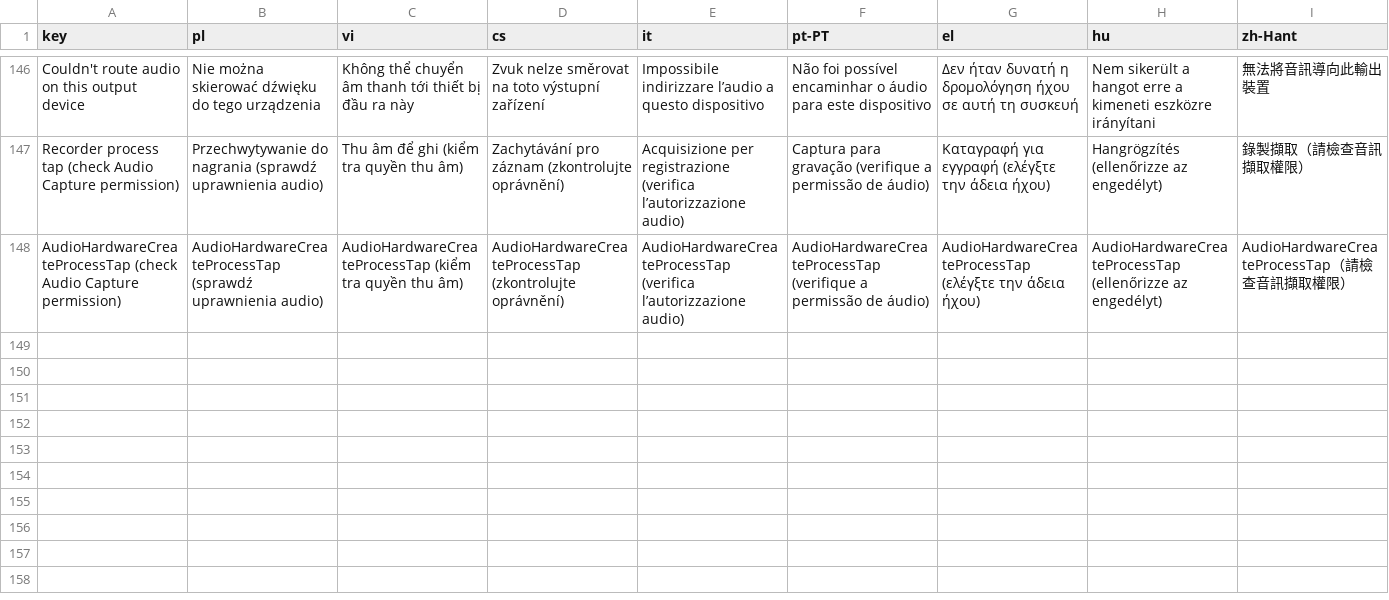
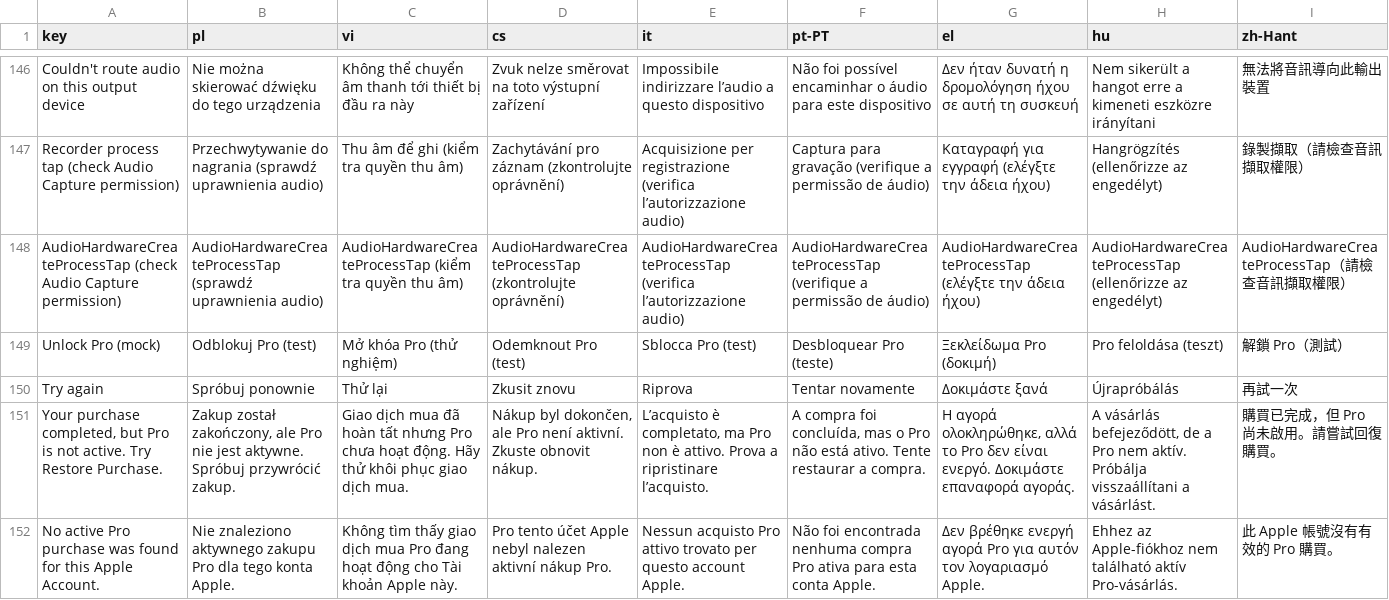
Before and after one commit to IsaiahDupree/EqualizerForMac, a TSV file: Tools/localization/translations.tsv, drawn as a sheet; only a part is shown, gaps mark what is left out; the diff names each change by its address in the sheet, - before the commit and + after, or states it on an @@ line.

```diff
--- a/Tools/localization/translations.tsv
+++ b/Tools/localization/translations.tsv
+row 149: Unlock Pro (mock) | Odblokuj Pro (test) | Mở khóa Pro (thử nghiệm) | Odemknout Pro (test) | Sblocca Pro (test) | Desbloquear Pro (teste) | Ξεκλείδωμα Pro (δοκιμή) | Pro feloldása (teszt) | 解鎖 Pro（測試）
+row 150: Try again | Spróbuj ponownie | Thử lại | Zkusit znovu | Riprova | Tentar novamente | Δοκιμάστε ξανά | Újrapróbálás | 再試一次
+row 151: Your purchase completed, but Pro is not active. Try Restore Purchase. | Zakup został zakończony, ale Pro nie jest aktywne. Spróbuj przywrócić zakup. | Giao dịch mua đã hoàn tất nhưng Pro chưa hoạt động. Hãy thử khôi phục giao dịch mua. | Nákup byl dokončen, ale Pro není aktivní. Zkuste obnovit nákup. | L’acquisto è completato, ma Pro non è attivo. Prova a ripristinare l’acquisto. | A compra foi concluída, mas o Pro não está ativo. Tente restaurar a compra. | Η αγορά ολοκληρώθηκε, αλλά το Pro δεν είναι ενεργό. Δοκιμάστε επαναφορά αγοράς. | A vásárlás befejeződött, de a Pro nem aktív. Próbálja visszaállítani a vásárlást. | 購買已完成，但 Pro 尚未啟用。請嘗試回復購買。
+row 152: No active Pro purchase was found for this Apple Account. | Nie znaleziono aktywnego zakupu Pro dla tego konta Apple. | Không tìm thấy giao dịch mua Pro đang hoạt động cho Tài khoản Apple này. | Pro tento účet Apple nebyl nalezen aktivní nákup Pro. | Nessun acquisto Pro attivo trovato per questo account Apple. | Não foi encontrada nenhuma compra Pro ativa para esta conta Apple. | Δεν βρέθηκε ενεργή αγορά Pro για αυτόν τον λογαριασμό Apple. | Ehhez az Apple-fiókhoz nem található aktív Pro-vásárlás. | 此 Apple 帳號沒有有效的 Pro 購買。
```
Also changed, not shown: 23 other files.
